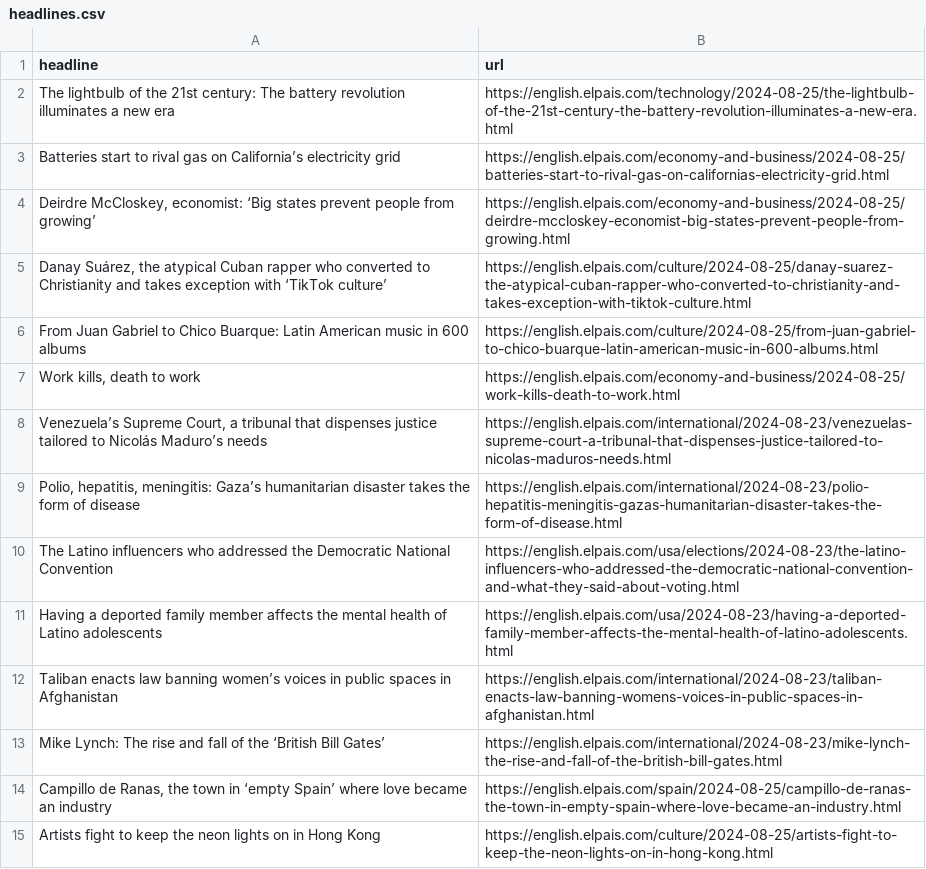
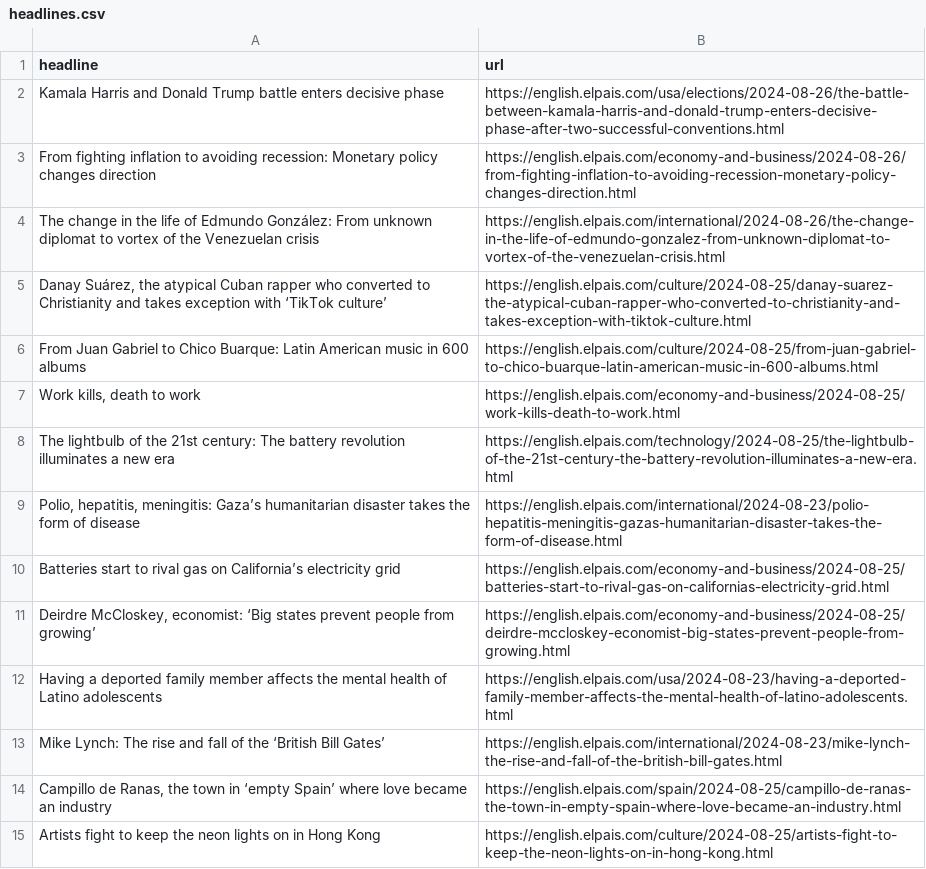
Before and after one commit to tako8888/auto-elparis, a CSV file: headlines.csv, drawn as a sheet; only a part is shown.

```diff
--- a/headlines.csv
+++ b/headlines.csv
@@ -1,5 +1,5 @@
 headline,url
-The lightbulb of the 21st century: The battery revolution illuminates a new era  ,https://english.elpais.com/technology/2024-08-25/the-lightbulb-of-the-21st-century-the-battery-revolution-illuminates-a-new-era.html
-Batteries start to rival gas on California’s electricity grid,https://english.elpais.com/economy-and-business/2024-08-25/batteries-start-to-rival-gas-on-californias-electricity-grid.html
-"Deirdre McCloskey, economist: ‘Big states prevent people from growing’  ",https://english.elpais.com/economy-and-business/2024-08-25/deirdre-mccloskey-economist-big-states-prevent-people-from-growing.html
+Kamala Harris and Donald Trump battle enters decisive phase,https://english.elpais.com/usa/elections/2024-08-26/the-battle-between-kamala-harris-and-donald-trump-enters-decisive-phase-after-two-successful-conventions.html
+From fighting inflation to avoiding recession: Monetary policy changes direction,https://english.elpais.com/economy-and-business/2024-08-26/from-fighting-inflation-to-avoiding-recession-monetary-policy-changes-direction.html
+The change in the life of Edmundo González: From unknown diplomat to vortex of the Venezuelan crisis,https://english.elpais.com/international/2024-08-26/the-change-in-the-life-of-edmundo-gonzalez-from-unknown-diplomat-to-vortex-of-the-venezuelan-crisis.html
 "Danay Suárez, the atypical Cuban rapper who converted to Christianity and takes exception with ‘TikTok culture’",https://english.elpais.com/culture/2024-08-25/danay-suarez-the-atypical-cuban-rapper-who-converted-to-christianity-and-takes-exception-with-tiktok-culture.html
@@ -7,7 +7,7 @@ From Juan Gabriel to Chico Buarque: Latin American music in 600 albums,https://e
 "Work kills, death to work   ",https://english.elpais.com/economy-and-business/2024-08-25/work-kills-death-to-work.html
-"Venezuela’s Supreme Court, a tribunal that dispenses justice tailored to Nicolás Maduro’s needs",https://english.elpais.com/international/2024-08-23/venezuelas-supreme-court-a-tribunal-that-dispenses-justice-tailored-to-nicolas-maduros-needs.html
+The lightbulb of the 21st century: The battery revolution illuminates a new era  ,https://english.elpais.com/technology/2024-08-25/the-lightbulb-of-the-21st-century-the-battery-revolution-illuminates-a-new-era.html
 "Polio, hepatitis, meningitis: Gaza’s humanitarian disaster takes the form of disease ",https://english.elpais.com/international/2024-08-23/polio-hepatitis-meningitis-gazas-humanitarian-disaster-takes-the-form-of-disease.html
-The Latino influencers who addressed the Democratic National Convention,https://english.elpais.com/usa/elections/2024-08-23/the-latino-influencers-who-addressed-the-democratic-national-convention-and-what-they-said-about-voting.html
+Batteries start to rival gas on California’s electricity grid   ,https://english.elpais.com/economy-and-business/2024-08-25/batteries-start-to-rival-gas-on-californias-electricity-grid.html
+"Deirdre McCloskey, economist: ‘Big states prevent people from growing’  ",https://english.elpais.com/economy-and-business/2024-08-25/deirdre-mccloskey-economist-big-states-prevent-people-from-growing.html
 Having a deported family member affects the mental health of Latino adolescents,https://english.elpais.com/usa/2024-08-23/having-a-deported-family-member-affects-the-mental-health-of-latino-adolescents.html
-Taliban enacts law banning women’s voices in public spaces in Afghanistan,https://english.elpais.com/international/2024-08-23/taliban-enacts-law-banning-womens-voices-in-public-spaces-in-afghanistan.html
 Mike Lynch: The rise and fall of the ‘British Bill Gates’  ,https://english.elpais.com/international/2024-08-23/mike-lynch-the-rise-and-fall-of-the-british-bill-gates.html
```
